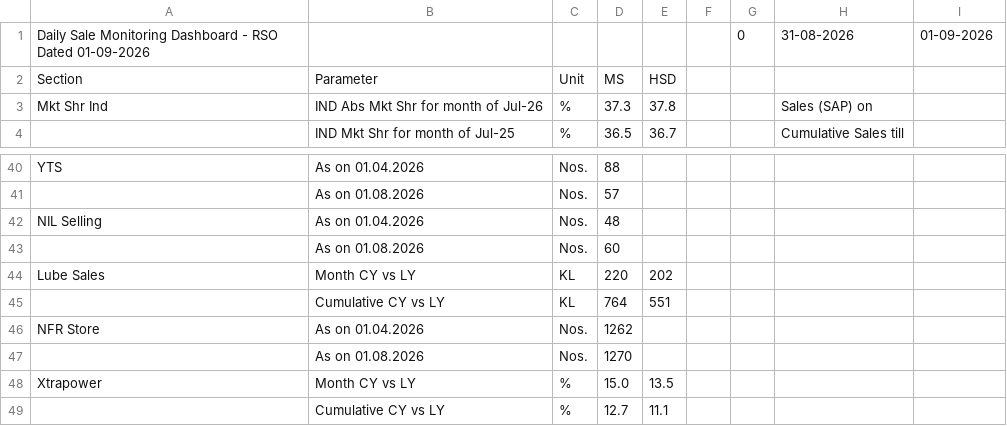
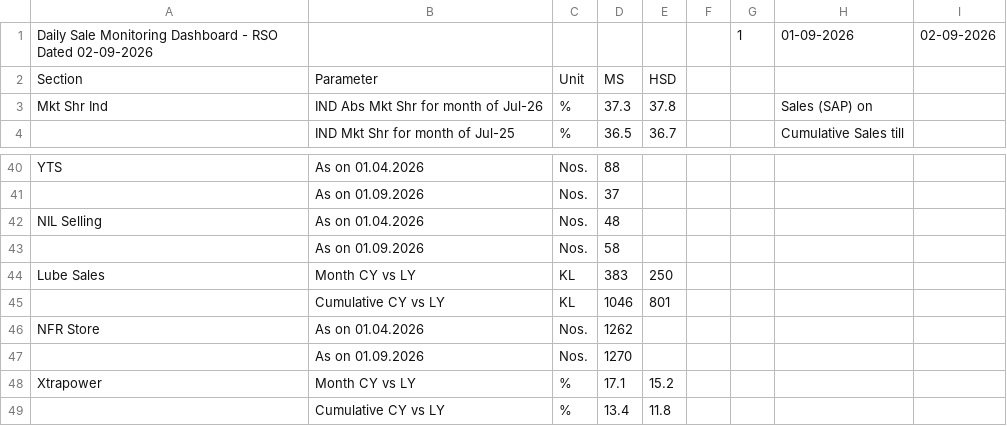
Before and after one commit to shivamindianoil-eng/rso-dashboard, a CSV file: data.csv, drawn as a sheet; only a part is shown, gaps mark what is left out; removed rows and columns are numbered as before the commit, all else as after; the diff covers the shown part only; the diff names each change by its address in the sheet, - before the commit and + after, or states it on an @@ line.

```diff
--- a/data.csv
+++ b/data.csv
-row 1: Daily Sale Monitoring Dashboard - RSO Dated 01-09-2026 |  |  |  |  |  | 0 | 31-08-2026 | 01-09-2026
+row 1: Daily Sale Monitoring Dashboard - RSO Dated 02-09-2026 |  |  |  |  |  | 1 | 01-09-2026 | 02-09-2026
-B41: As on 01.08.2026
+B41: As on 01.09.2026
-D41: 57
+D41: 37
-B43: As on 01.08.2026
+B43: As on 01.09.2026
-D43: 60
+D43: 58
-D44: 220
+D44: 383
-E44: 202
+E44: 250
-D45: 764
+D45: 1046
-E45: 551
+E45: 801
-B47: As on 01.08.2026
+B47: As on 01.09.2026
-D48: 15.0
+D48: 17.1
-E48: 13.5
+E48: 15.2
-D49: 12.7
+D49: 13.4
-E49: 11.1
+E49: 11.8
```
Also changed, not shown: 4 added rows, 4 removed rows and 23 edited cells elsewhere in this file.
